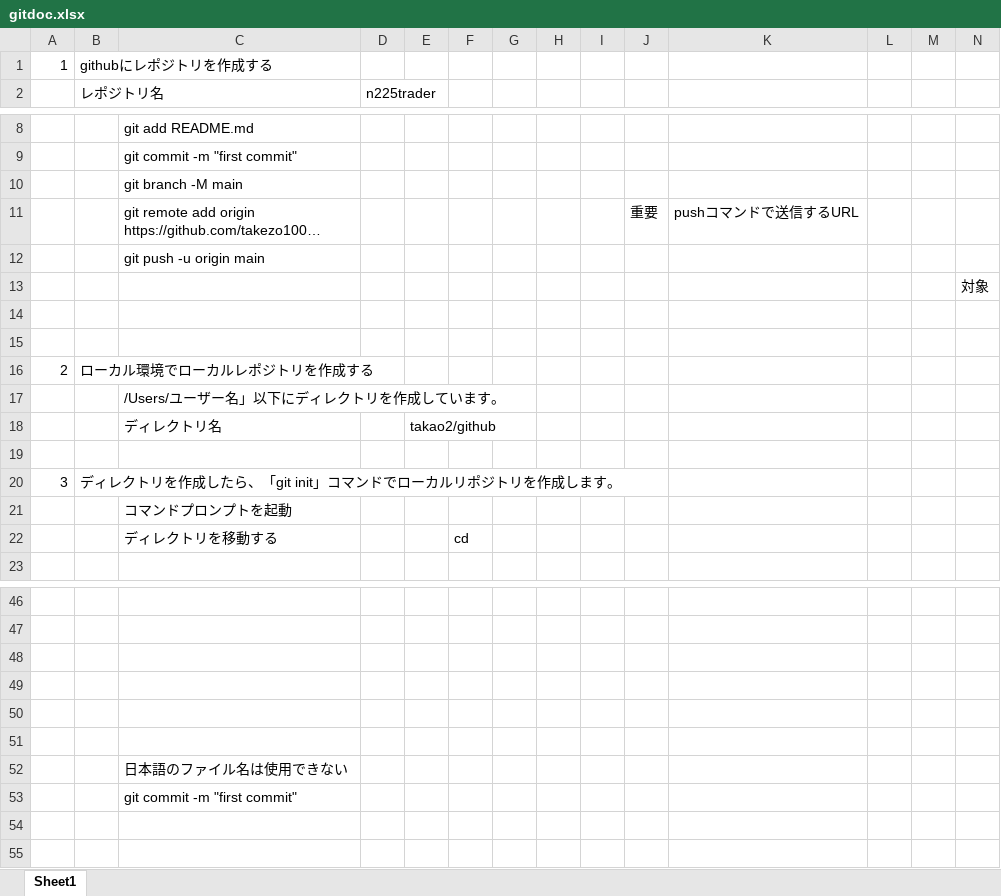
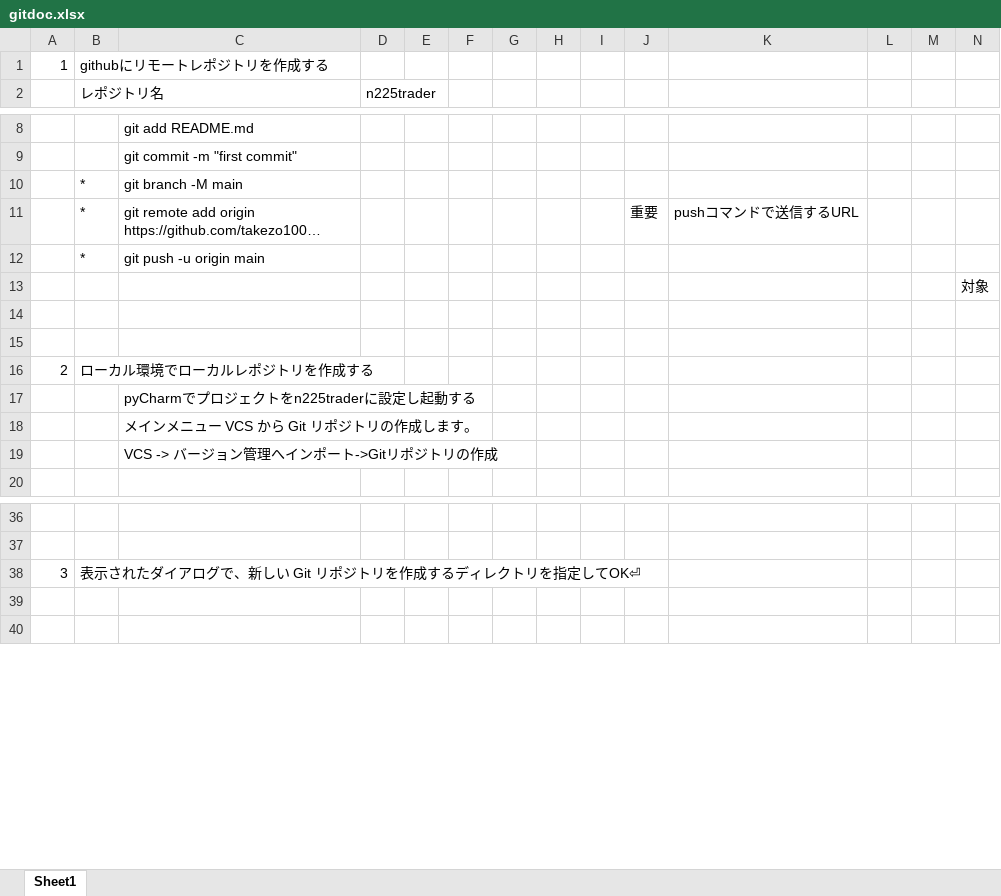
Before and after one commit to takezo1004/n225trader, an Excel workbook: docs/gitdoc.xlsx, sheet Sheet1, drawn as a sheet; only a part is shown, gaps mark what is left out; long unchanged cells end in …; values as stored, in another font and other column widths than the file's, no borders; charts and pictures not drawn; removed rows and columns are numbered as before the commit, all else as after; the diff covers the shown part only; the diff names each change by its address in the sheet, - before the commit and + after, or states it on an @@ line.

Commit message:
update

```diff
--- a/docs/gitdoc.xlsx (sheet Sheet1)
+++ b/docs/gitdoc.xlsx (sheet Sheet1)
-B1: githubにレポジトリを作成する
+B1: githubにリモートレポジトリを作成する
-B10:B12: (empty)
+B10:B12: *
-C17: /Users/ユーザー名」以下にディレクトリを作成しています。
+C17: pyCharmでプロジェクトをn225traderに設定し起動する
-row 18:  |  | ディレクトリ名 |  | takao2/github
-C18: (empty)
+C18: メインメニュー VCS から Git リポジトリの作成します。
-row 20: 3 | ディレクトリを作成したら、「git init」コマンドでローカルリポジトリを作成します。
-C19: コマンドプロンプトを起動
+C19: VCS -> バージョン管理へインポート->Gitリポジトリの作成
-row 22:  |  | ディレクトリを移動する |  |  | cd
-row 38: (empty)
+row 38: 3 | 表示されたダイアログで、新しい Git リポジトリを作成するディレクトリを指定してOK⏎
-row 49: (empty)
-row 50: (empty)
-row 51: (empty)
-row 52:  |  | 日本語のファイル名は使用できない
-row 53:  |  | git commit -m "first commit"
```
Also changed, not shown: 20 added rows, 16 removed rows and 2 edited cells elsewhere in this sheet, charts or pictures.
